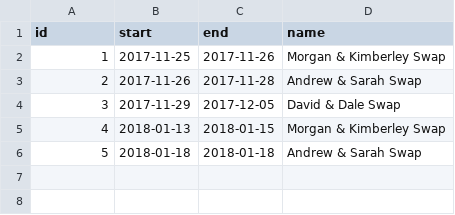
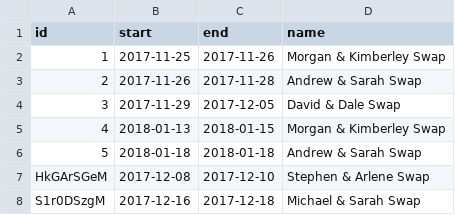
Before and after one commit to y5labs/jswap-bookit, a CSV file: data/bookings.csv, drawn as a sheet; the diff names each change by its address in the sheet, - before the commit and + after, or states it on an @@ line.

```diff
--- a/data/bookings.csv
+++ b/data/bookings.csv
+row 7: HkGArSGeM | 2017-12-08 | 2017-12-10 | Stephen & Arlene Swap
+row 8: S1r0DSzgM | 2017-12-16 | 2017-12-18 | Michael & Sarah Swap
```
Also changed, not shown: 10 other files.
